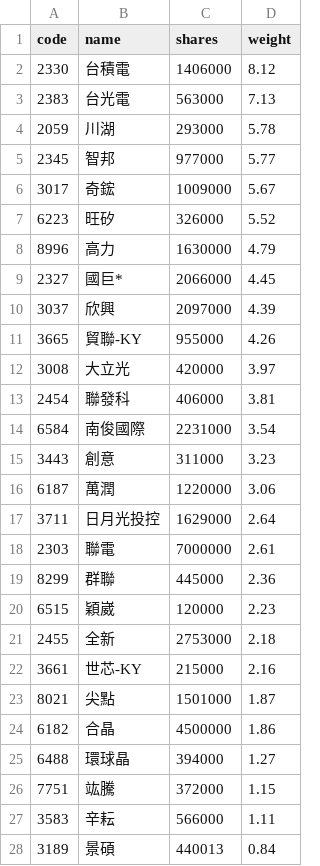
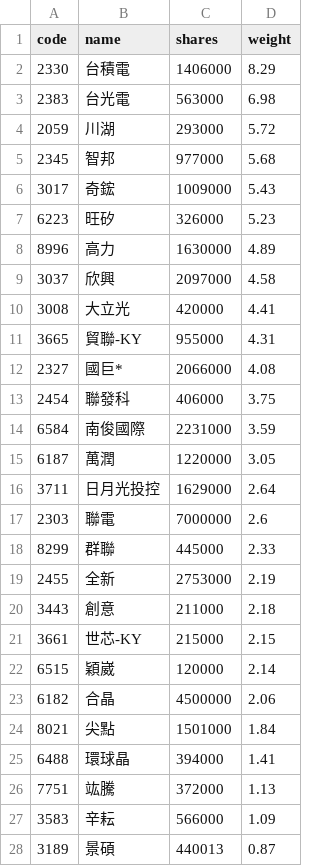
Before and after one commit to 4ru1013/capital-etf-00992a-portfolio, a CSV file: data/out/holdings/00992A_latest.csv, drawn as a sheet; only a part is shown; the diff covers the shown part only.

```diff
--- a/data/out/holdings/00992A_latest.csv
+++ b/data/out/holdings/00992A_latest.csv
@@ -1,28 +1,28 @@
 code,name,shares,weight
-2330,台積電,1406000,8.12
-2383,台光電,563000,7.13
-2059,川湖,293000,5.78
-2345,智邦,977000,5.77
-3017,奇鋐,1009000,5.67
-6223,旺矽,326000,5.52
-8996,高力,1630000,4.79
-2327,國巨*,2066000,4.45
-3037,欣興,2097000,4.39
-3665,貿聯-KY,955000,4.26
-3008,大立光,420000,3.97
-2454,聯發科,406000,3.81
-6584,南俊國際,2231000,3.54
-3443,創意,311000,3.23
-6187,萬潤,1220000,3.06
+2330,台積電,1406000,8.29
+2383,台光電,563000,6.98
+2059,川湖,293000,5.72
+2345,智邦,977000,5.68
+3017,奇鋐,1009000,5.43
+6223,旺矽,326000,5.23
+8996,高力,1630000,4.89
+3037,欣興,2097000,4.58
+3008,大立光,420000,4.41
+3665,貿聯-KY,955000,4.31
+2327,國巨*,2066000,4.08
+2454,聯發科,406000,3.75
+6584,南俊國際,2231000,3.59
+6187,萬潤,1220000,3.05
 3711,日月光投控,1629000,2.64
-2303,聯電,7000000,2.61
-8299,群聯,445000,2.36
-6515,穎崴,120000,2.23
-2455,全新,2753000,2.18
-3661,世芯-KY,215000,2.16
-8021,尖點,1501000,1.87
-6182,合晶,4500000,1.86
-6488,環球晶,394000,1.27
-7751,竑騰,372000,1.15
-3583,辛耘,566000,1.11
-3189,景碩,440013,0.84
+2303,聯電,7000000,2.6
+8299,群聯,445000,2.33
+2455,全新,2753000,2.19
+3443,創意,211000,2.18
+3661,世芯-KY,215000,2.15
+6515,穎崴,120000,2.14
+6182,合晶,4500000,2.06
+8021,尖點,1501000,1.84
+6488,環球晶,394000,1.41
+7751,竑騰,372000,1.13
+3583,辛耘,566000,1.09
+3189,景碩,440013,0.87
```
Also changed, not shown: 1 added row, 1 removed row and 2 edited cells elsewhere in this file, 4 other files.
